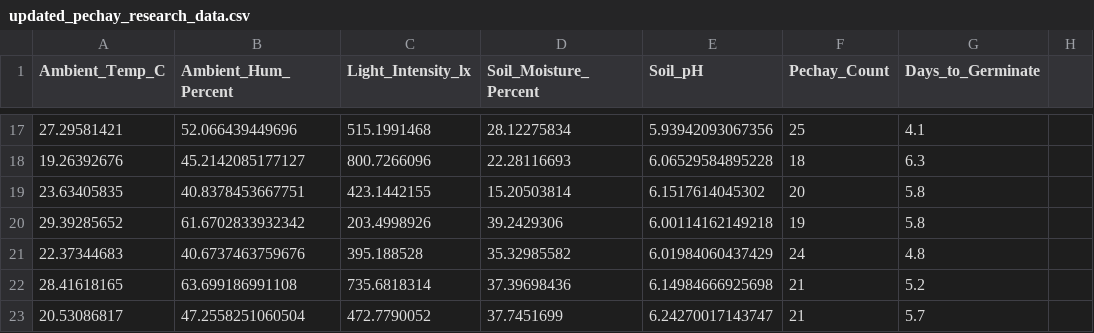
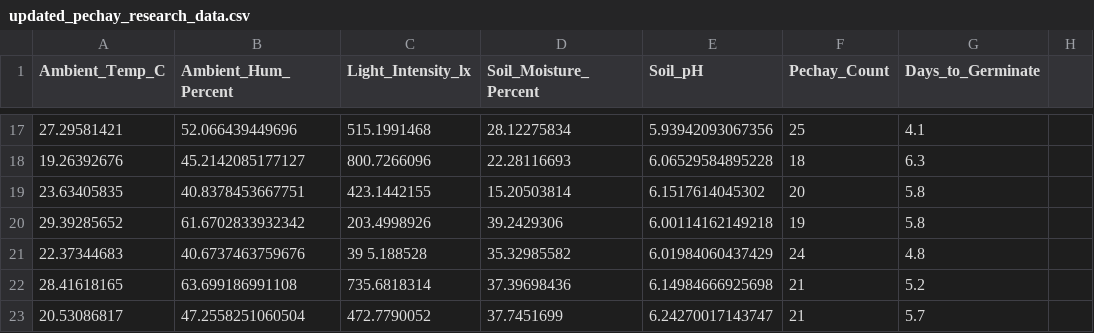
Before and after one commit to Karl-Gio/CPE10_Thesis, a CSV file: python/RandomForest/updated_pechay_research_data.csv, drawn as a sheet; only a part is shown, gaps mark what is left out; the diff names each change by its address in the sheet, - before the commit and + after, or states it on an @@ line.

Commit message:
Add captured images and update image processing models; enhance API functionality
- Added multiple captured images to the CapturedImage directory.
- Updated the updated_pechay_research_data.csv file to correct a data entry.
- Enhanced api.py with new features including:
  - Watermark logic for captured images.
  - Improved error handling and logging.
  - Added endpoints for capturing images and toggling auto mode.
- Introduced new model files for image processing.

```diff
--- a/python/RandomForest/updated_pechay_research_data.csv
+++ b/python/RandomForest/updated_pechay_research_data.csv
-C21 (Light_Intensity_lx): 395.188528
+C21 (Light_Intensity_lx): 39 5.188528
```
Also changed, not shown: 6 other files.
